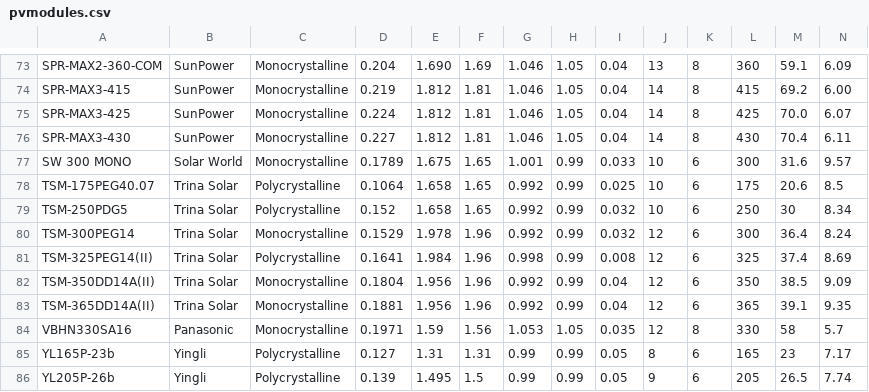
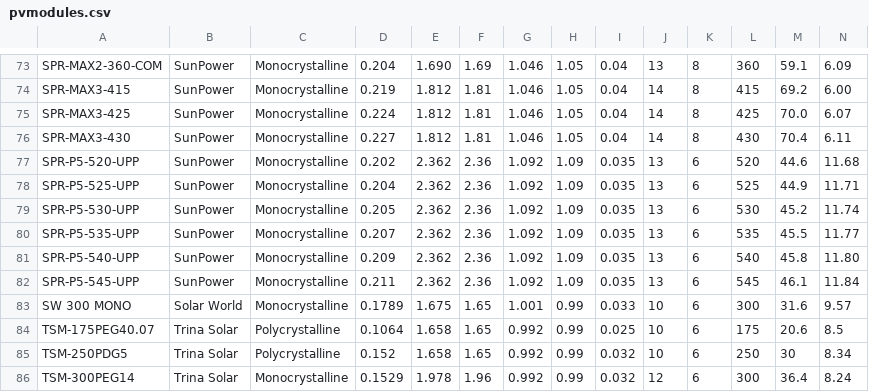
Before and after one commit to Institute-for-Future-Intelligence/aladdin, a CSV file: src/resources/pvmodules.csv, drawn as a sheet; only a part is shown, gaps mark what is left out; the shorter side is filled out with more unchanged rows; rows hold the shown columns only; the diff names each change by its address in the sheet, - before the commit and + after, or states it on an @@ line.

```diff
--- a/src/resources/pvmodules.csv
+++ b/src/resources/pvmodules.csv
+row 77: SPR-P5-520-UPP | SunPower | Monocrystalline | 0.202 | 2.362 | 2.36 | 1.092 | 1.09 | 0.035 | 13 | 6 | 520 | 44.6 | 11.68
+row 78: SPR-P5-525-UPP | SunPower | Monocrystalline | 0.204 | 2.362 | 2.36 | 1.092 | 1.09 | 0.035 | 13 | 6 | 525 | 44.9 | 11.71
+row 79: SPR-P5-530-UPP | SunPower | Monocrystalline | 0.205 | 2.362 | 2.36 | 1.092 | 1.09 | 0.035 | 13 | 6 | 530 | 45.2 | 11.74
+row 80: SPR-P5-535-UPP | SunPower | Monocrystalline | 0.207 | 2.362 | 2.36 | 1.092 | 1.09 | 0.035 | 13 | 6 | 535 | 45.5 | 11.77
+row 81: SPR-P5-540-UPP | SunPower | Monocrystalline | 0.209 | 2.362 | 2.36 | 1.092 | 1.09 | 0.035 | 13 | 6 | 540 | 45.8 | 11.80
+row 82: SPR-P5-545-UPP | SunPower | Monocrystalline | 0.211 | 2.362 | 2.36 | 1.092 | 1.09 | 0.035 | 13 | 6 | 545 | 46.1 | 11.84
```
Also changed, not shown: 3 other files.
